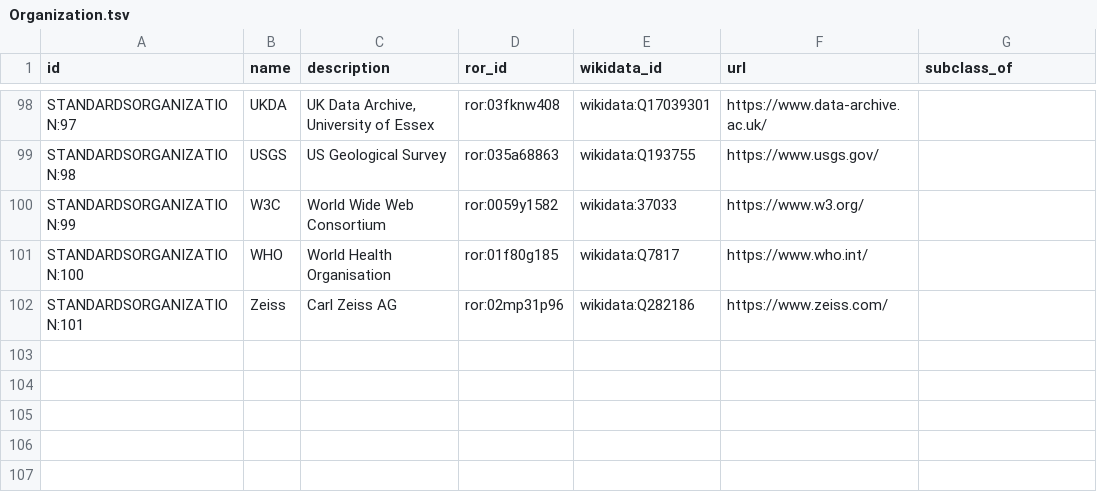
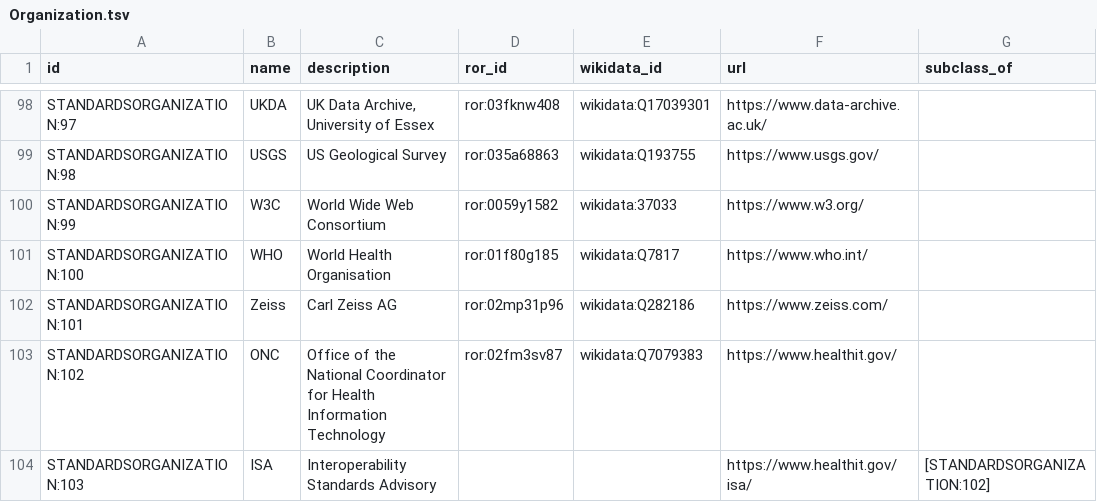
Before and after one commit to bridge2ai/b2ai-standards-registry, a TSV file: project/data/Organization.tsv, drawn as a sheet; only a part is shown, gaps mark what is left out.

```diff
--- a/project/data/Organization.tsv
+++ b/project/data/Organization.tsv
@@ -102 +102,3 @@ STANDARDSORGANIZATION:100	WHO	World Health Organisation	ror:01f80g185	wikidata:Q
 STANDARDSORGANIZATION:101	Zeiss	Carl Zeiss AG	ror:02mp31p96	wikidata:Q282186	https://www.zeiss.com/	
+STANDARDSORGANIZATION:102	ONC	Office of the National Coordinator for Health Information Technology	ror:02fm3sv87	wikidata:Q7079383	https://www.healthit.gov/	
+STANDARDSORGANIZATION:103	ISA	Interoperability Standards Advisory			https://www.healthit.gov/isa/	[STANDARDSORGANIZATION:102]
```
Also changed, not shown: project/data/DataStandardOrTool.tsv, 6 other files.
